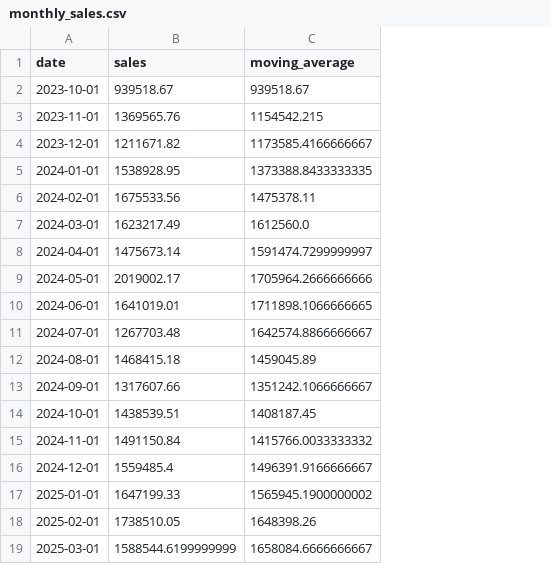
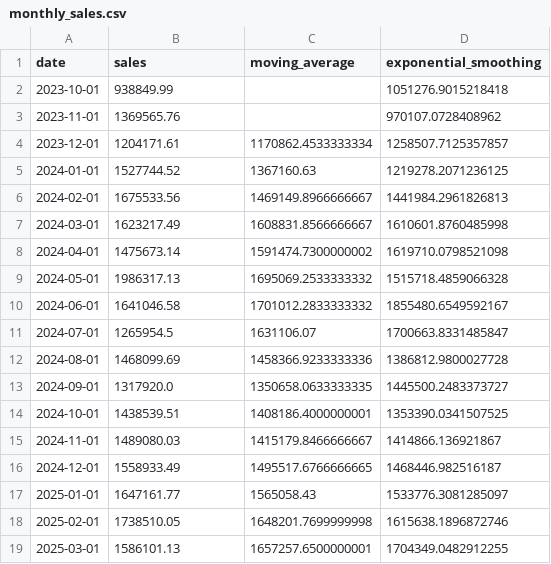
Before and after one commit to dimpals18/smart-retail-analytics, a CSV file: data/monthly_sales.csv, drawn as a sheet; only a part is shown; the diff covers the shown part only; the diff names each change by its address in the sheet, - before the commit and + after, or states it on an @@ line.

```diff
--- a/data/monthly_sales.csv
+++ b/data/monthly_sales.csv
+column D (exponential_smoothing), rows 2-19: 1051276.9015218418 | 970107.0728408962 | 1258507.7125357857 | 1219278.2071236125 | 1441984.2961826813 | 1610601.8760485998 | 1619710.0798521098 | 1515718.4859066328 | 1855480.6549592167 | 1700663.8331485847 | 1386812.9800027728 | 1445500.2483373727 | 1353390.0341507525 | 1414866.136921867 | 1468446.982516187 | 1533776.3081285097 | 1615638.1896872746 | 1704349.0482912255
-B2 (sales): 939518.67
+B2 (sales): 938849.99
-C2 (moving_average): 939518.67
+C2 (moving_average): (empty)
-C3 (moving_average): 1154542.215
+C3 (moving_average): (empty)
-B4 (sales): 1211671.82
+B4 (sales): 1204171.61
-C4 (moving_average): 1173585.4166666667
+C4 (moving_average): 1170862.4533333334
-B5 (sales): 1538928.95
+B5 (sales): 1527744.52
-C5 (moving_average): 1373388.8433333335
+C5 (moving_average): 1367160.63
-C6 (moving_average): 1475378.11
+C6 (moving_average): 1469149.8966666667
-C7 (moving_average): 1612560.0
+C7 (moving_average): 1608831.8566666667
-C8 (moving_average): 1591474.7299999997
+C8 (moving_average): 1591474.7300000002
-B9 (sales): 2019002.17
+B9 (sales): 1986317.13
-C9 (moving_average): 1705964.2666666666
+C9 (moving_average): 1695069.2533333332
-B10 (sales): 1641019.01
+B10 (sales): 1641046.58
-C10 (moving_average): 1711898.1066666665
+C10 (moving_average): 1701012.2833333332
-B11 (sales): 1267703.48
+B11 (sales): 1265954.5
-C11 (moving_average): 1642574.8866666667
+C11 (moving_average): 1631106.07
-B12 (sales): 1468415.18
+B12 (sales): 1468099.69
-C12 (moving_average): 1459045.89
+C12 (moving_average): 1458366.9233333336
-B13 (sales): 1317607.66
+B13 (sales): 1317920.0
-C13 (moving_average): 1351242.1066666667
+C13 (moving_average): 1350658.0633333335
-C14 (moving_average): 1408187.45
+C14 (moving_average): 1408186.4000000001
-B15 (sales): 1491150.84
+B15 (sales): 1489080.03
-C15 (moving_average): 1415766.0033333332
+C15 (moving_average): 1415179.8466666667
-B16 (sales): 1559485.4
+B16 (sales): 1558933.49
-C16 (moving_average): 1496391.9166666667
+C16 (moving_average): 1495517.6766666665
-B17 (sales): 1647199.33
+B17 (sales): 1647161.77
-C17 (moving_average): 1565945.1900000002
+C17 (moving_average): 1565058.43
-C18 (moving_average): 1648398.26
+C18 (moving_average): 1648201.7699999998
-B19 (sales): 1588544.6199999999
+B19 (sales): 1586101.13
-C19 (moving_average): 1658084.6666666667
+C19 (moving_average): 1657257.6500000001
```
Also changed, not shown: 25 edited cells elsewhere in this file, data/customers.csv, data/orders.csv, 6 other files.
